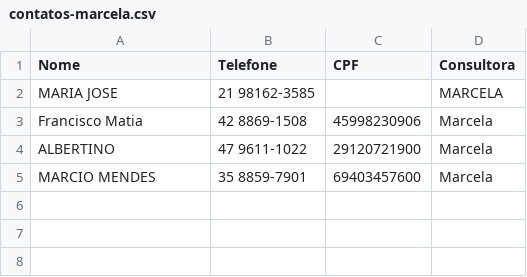
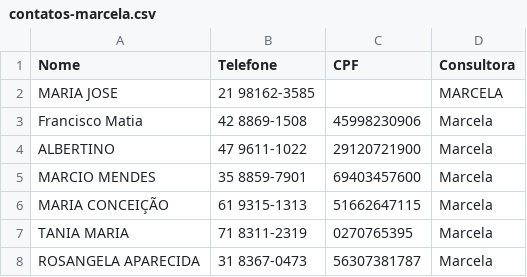
Before and after one commit to sousas2ds/Contatos, a CSV file: contatos-marcela.csv, drawn as a sheet; the diff names each change by its address in the sheet, - before the commit and + after, or states it on an @@ line.

Commit message:
Atualizando contatos-marcela.csv

```diff
--- a/contatos-marcela.csv
+++ b/contatos-marcela.csv
+row 6: MARIA CONCEIÇÃO | 61 9315-1313 | 51662647115 | Marcela
+row 7: TANIA MARIA | 71 8311-2319 | 0270765395 | Marcela
+row 8: ROSANGELA APARECIDA | 31 8367-0473 | 56307381787 | Marcela
```
